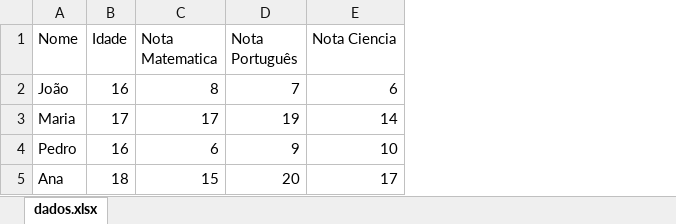
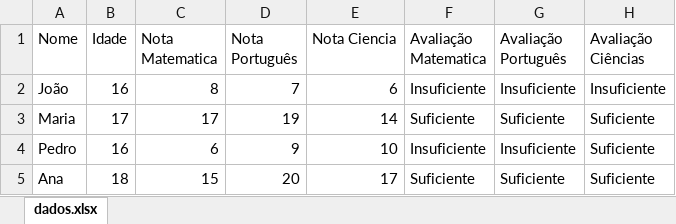
Before and after one commit to ClaudioFritzen/ExerciciosTokio, an Excel workbook: Dados.xlsx, sheet dados.xlsx, drawn as a sheet; values as stored, in another font and other column widths than the file's, no borders; the diff names each change by its address in the sheet, - before the commit and + after, or states it on an @@ line.

```diff
--- a/Dados.xlsx (sheet dados.xlsx)
+++ b/Dados.xlsx (sheet dados.xlsx)
+column F (Avaliação Matematica), rows 2-5: Insuficiente | Suficiente | Insuficiente | Suficiente
+column G (Avaliação Português), rows 2-5: Insuficiente | Suficiente | Insuficiente | Suficiente
+column H (Avaliação Ciências), rows 2-5: Insuficiente | Suficiente | Suficiente | Suficiente
```
Also changed, not shown: dados_analise.xlsx, 1 other file.
